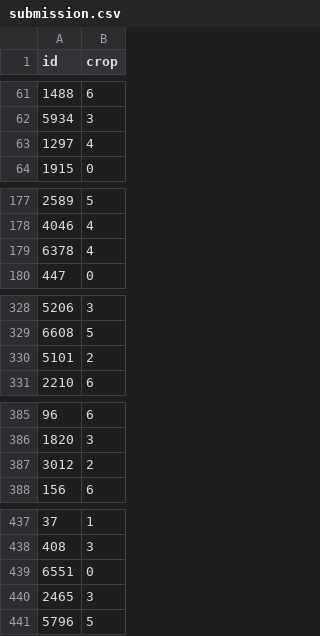
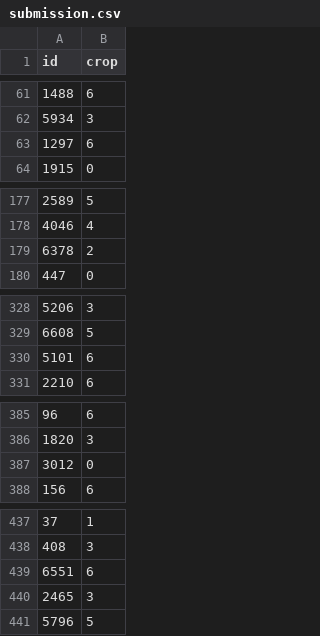
Before and after one commit to eivankin/ndvi, a CSV file: data/submission.csv, drawn as a sheet; only a part is shown, gaps mark what is left out; the diff covers the shown part only.

Commit message:
current best (0.968975)

```diff
--- a/data/submission.csv
+++ b/data/submission.csv
@@ -62,3 +62,3 @@ id,crop
 5934,3
-1297,4
+1297,6
 1915,0
@@ -178,3 +178,3 @@ id,crop
 4046,4
-6378,4
+6378,2
 447,0
@@ -329,3 +329,3 @@ id,crop
 6608,5
-5101,2
+5101,6
 2210,6
@@ -386,3 +386,3 @@ id,crop
 1820,3
-3012,2
+3012,0
 156,6
@@ -438,3 +438,3 @@ id,crop
 408,3
-6551,0
+6551,6
 2465,3
```
Also changed, not shown: 12 edited cells elsewhere in this file.
